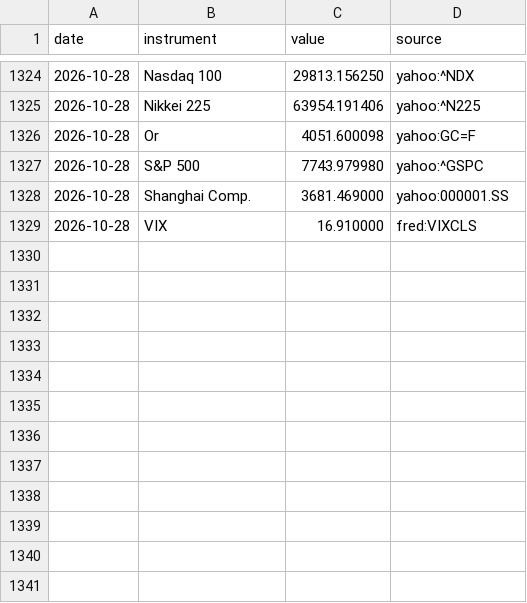
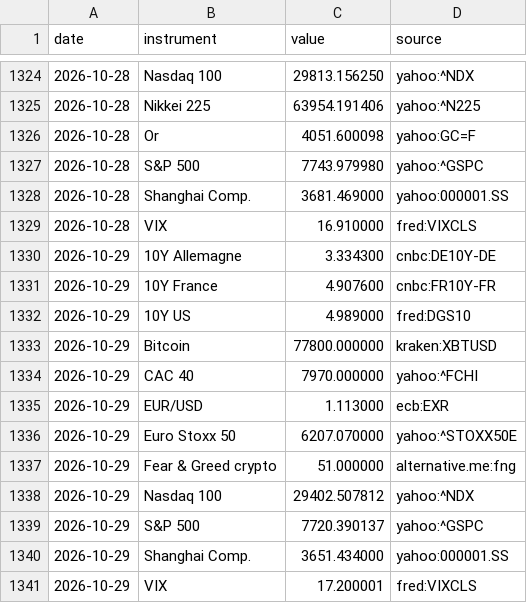
Before and after one commit to Daddeasy/veille-marches, a CSV file: series.csv, drawn as a sheet; only a part is shown, gaps mark what is left out; the diff names each change by its address in the sheet, - before the commit and + after, or states it on an @@ line.

```diff
--- a/series.csv
+++ b/series.csv
+row 1330: 2026-10-29 | 10Y Allemagne | 3.334300 | cnbc:DE10Y-DE
+row 1331: 2026-10-29 | 10Y France | 4.907600 | cnbc:FR10Y-FR
+row 1332: 2026-10-29 | 10Y US | 4.989000 | fred:DGS10
+row 1333: 2026-10-29 | Bitcoin | 77800.000000 | kraken:XBTUSD
+row 1334: 2026-10-29 | CAC 40 | 7970.000000 | yahoo:^FCHI
+row 1335: 2026-10-29 | EUR/USD | 1.113000 | ecb:EXR
+row 1336: 2026-10-29 | Euro Stoxx 50 | 6207.070000 | yahoo:^STOXX50E
+row 1337: 2026-10-29 | Fear & Greed crypto | 51.000000 | alternative.me:fng
+row 1338: 2026-10-29 | Nasdaq 100 | 29402.507812 | yahoo:^NDX
+row 1339: 2026-10-29 | S&P 500 | 7720.390137 | yahoo:^GSPC
+row 1340: 2026-10-29 | Shanghai Comp. | 3651.434000 | yahoo:000001.SS
+row 1341: 2026-10-29 | VIX | 17.200001 | fred:VIXCLS
```
Also changed, not shown: 2 other files.
